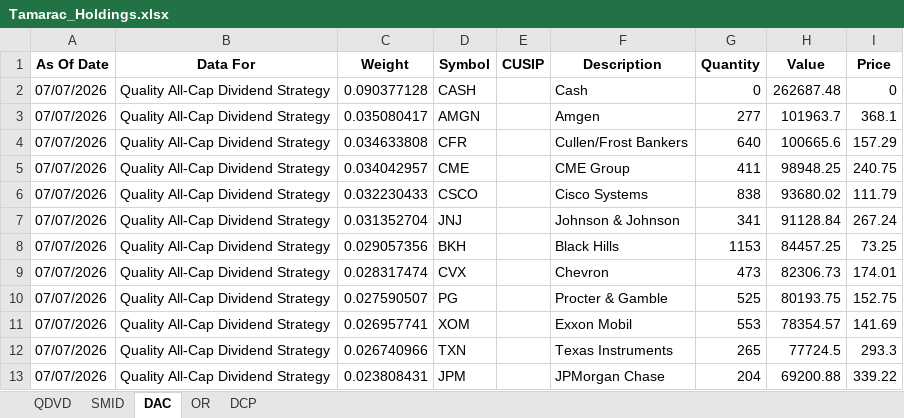
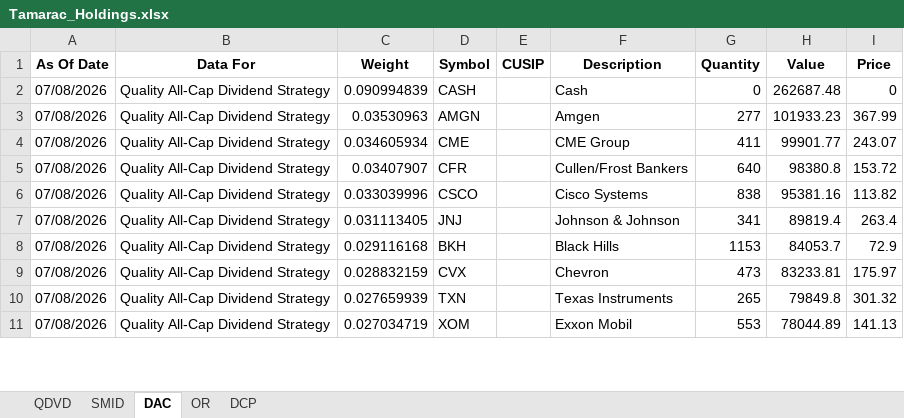
Before and after one commit to ryansadair/mcp-dashboard, an Excel workbook: data/Tamarac_Holdings.xlsx, sheet DAC, drawn as a sheet; only a part is shown; values as stored, in another font and other column widths than the file's, no borders; removed rows and columns are numbered as before the commit, all else as after; the diff covers the shown part only; the diff names each change by its address in the sheet, - before the commit and + after, or states it on an @@ line.

```diff
--- a/data/Tamarac_Holdings.xlsx (sheet DAC)
+++ b/data/Tamarac_Holdings.xlsx (sheet DAC)
-A2:A3 (As Of Date): 07/07/2026
+A2:A3 (As Of Date): 07/08/2026
-C2 (Weight): 0.090377128
+C2 (Weight): 0.090994839
-C3 (Weight): 0.035080417
+C3 (Weight): 0.03530963
-H3 (Value): 101963.7
+H3 (Value): 101933.23
-I3 (Price): 368.1
+I3 (Price): 367.99
-row 4: 07/07/2026 | Quality All-Cap Dividend Strategy | 0.034633808 | CFR |  | Cullen/Frost Bankers | 640 | 100665.6 | 157.29
-A4 (As Of Date): 07/07/2026
+A4 (As Of Date): 07/08/2026
-C4 (Weight): 0.034042957
+C4 (Weight): 0.034605934
-H4 (Value): 98948.25
+H4 (Value): 99901.77
-I4 (Price): 240.75
+I4 (Price): 243.07
+row 5: 07/08/2026 | Quality All-Cap Dividend Strategy | 0.03407907 | CFR |  | Cullen/Frost Bankers | 640 | 98380.8 | 153.72
-A6:A9 (As Of Date): 07/07/2026
+A6:A9 (As Of Date): 07/08/2026
-C6 (Weight): 0.032230433
+C6 (Weight): 0.033039996
-H6 (Value): 93680.02
+H6 (Value): 95381.16
-I6 (Price): 111.79
+I6 (Price): 113.82
-C7 (Weight): 0.031352704
+C7 (Weight): 0.031113405
-H7 (Value): 91128.84
+H7 (Value): 89819.4
-I7 (Price): 267.24
+I7 (Price): 263.4
-C8 (Weight): 0.029057356
+C8 (Weight): 0.029116168
-H8 (Value): 84457.25
+H8 (Value): 84053.7
-I8 (Price): 73.25
+I8 (Price): 72.9
-C9 (Weight): 0.028317474
+C9 (Weight): 0.028832159
-H9 (Value): 82306.73
+H9 (Value): 83233.81
-I9 (Price): 174.01
+I9 (Price): 175.97
-row 10: 07/07/2026 | Quality All-Cap Dividend Strategy | 0.027590507 | PG |  | Procter & Gamble | 525 | 80193.75 | 152.75
-row 11: 07/07/2026 | Quality All-Cap Dividend Strategy | 0.026957741 | XOM |  | Exxon Mobil | 553 | 78354.57 | 141.69
-A10 (As Of Date): 07/07/2026
+A10 (As Of Date): 07/08/2026
-C10 (Weight): 0.026740966
+C10 (Weight): 0.027659939
-H10 (Value): 77724.5
+H10 (Value): 79849.8
-I10 (Price): 293.3
+I10 (Price): 301.32
-row 13: 07/07/2026 | Quality All-Cap Dividend Strategy | 0.023808431 | JPM |  | JPMorgan Chase | 204 | 69200.88 | 339.22
+row 11: 07/08/2026 | Quality All-Cap Dividend Strategy | 0.027034719 | XOM |  | Exxon Mobil | 553 | 78044.89 | 141.13
```
Also changed, not shown: 8 added rows, 6 removed rows and 124 edited cells elsewhere in this sheet, sheet DCP, sheet QDVD, sheet OR, sheet SMID.
